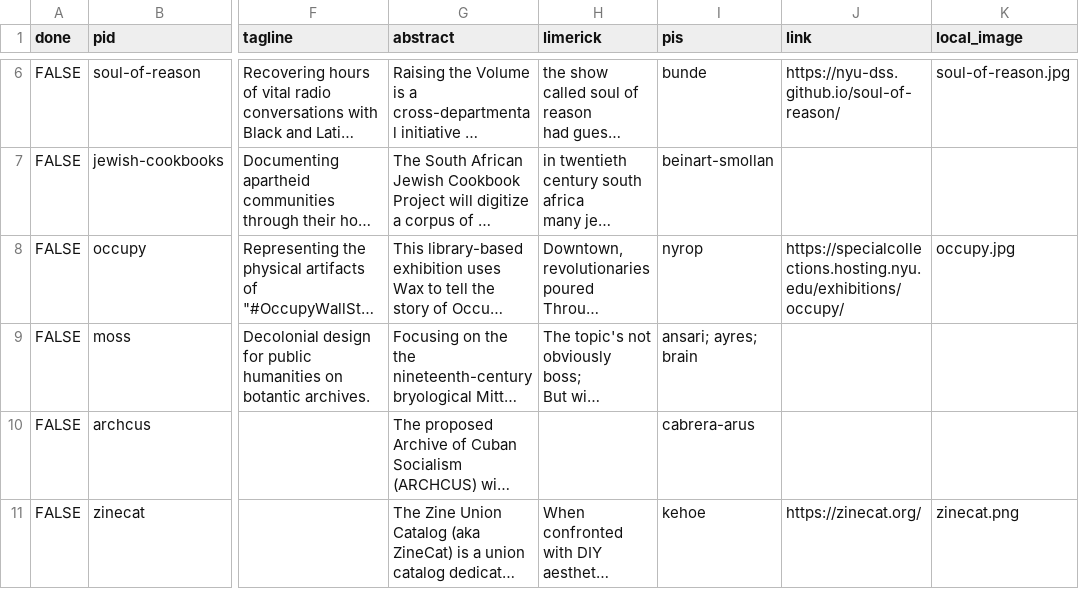
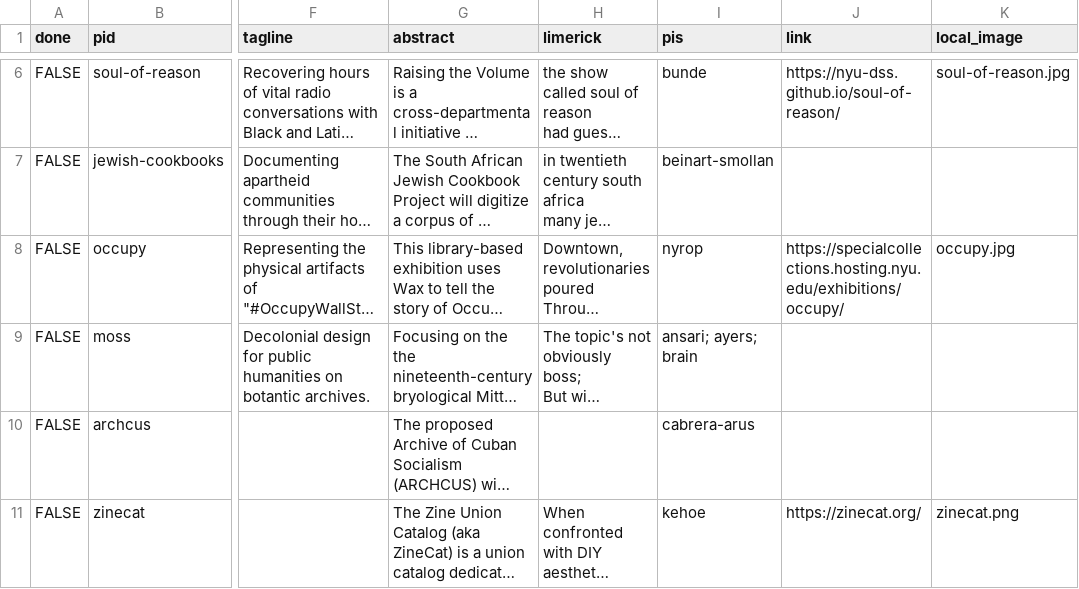
Before and after one commit to nyu-dh/website, a CSV file: source/_data/projects.csv, drawn as a sheet; only a part is shown, gaps mark what is left out; long unchanged cells end in …; the diff names each change by its address in the sheet, - before the commit and + after, or states it on an @@ line.

Commit message:
project fetch

```diff
--- a/source/_data/projects.csv
+++ b/source/_data/projects.csv
-I9 (pis): ansari; ayres; brain
+I9 (pis): ansari; ayers; brain
```
Also changed, not shown: 2 other files.
